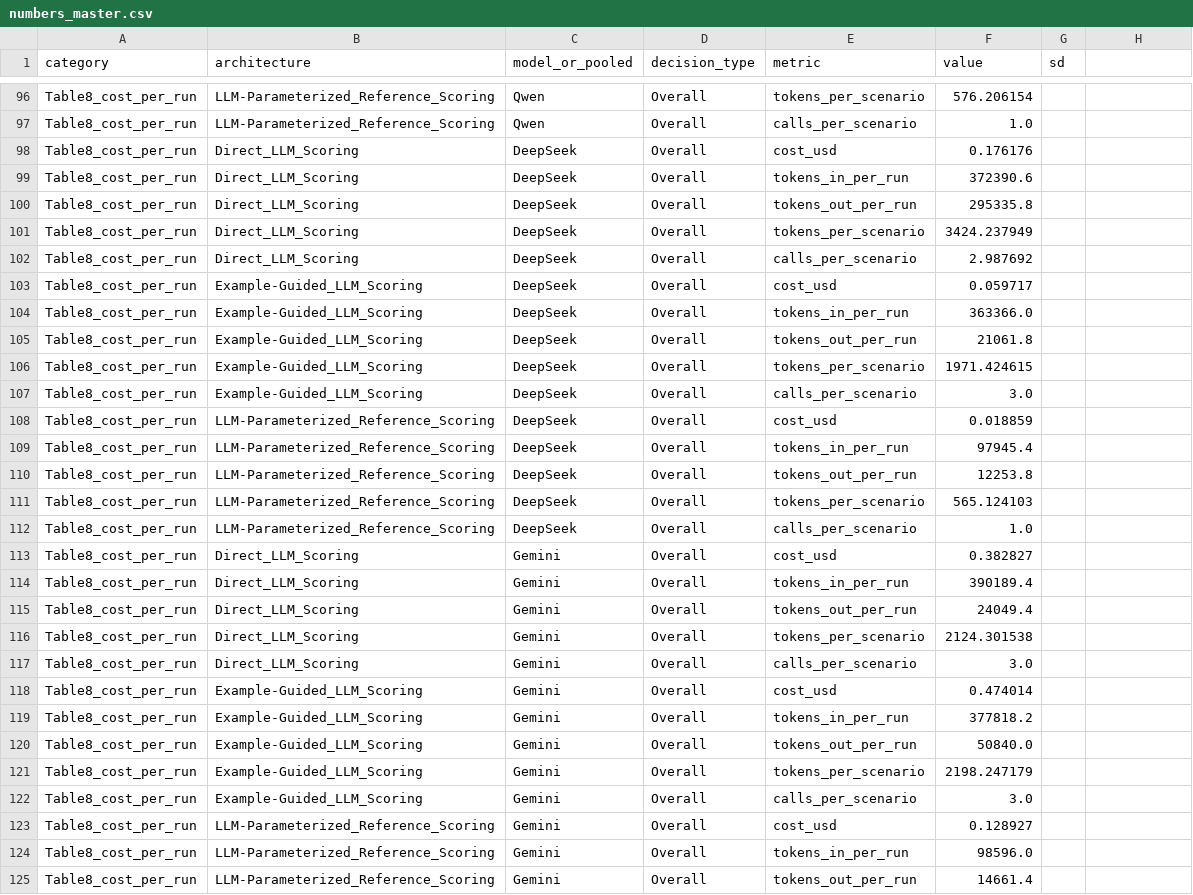
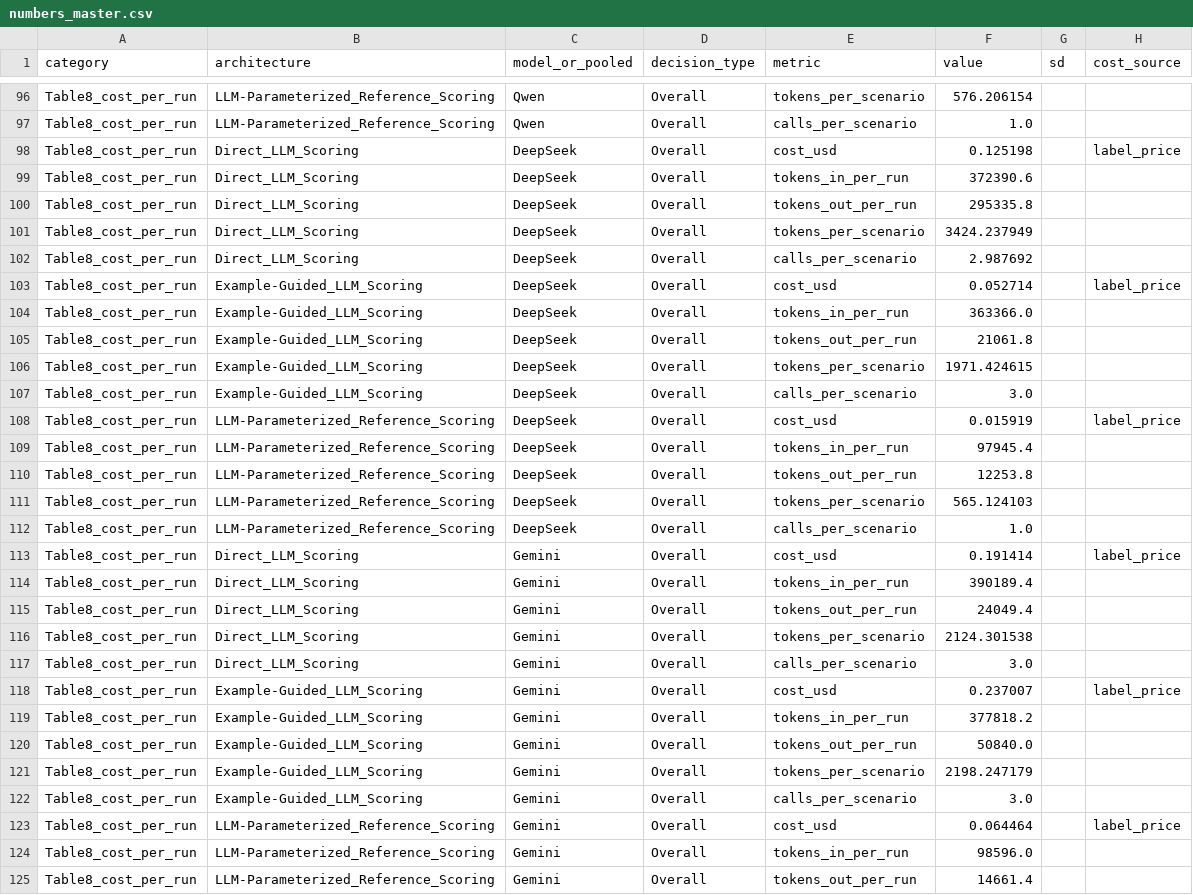
Before and after one commit to AN00927/LLM-MCDA-Paper, a CSV file: Analysis/rerun_prep/pipeline/work_after/numbers_master.csv, drawn as a sheet; only a part is shown, gaps mark what is left out; the diff covers the shown part only.

```diff
--- a/Analysis/rerun_prep/pipeline/work_after/numbers_master.csv
+++ b/Analysis/rerun_prep/pipeline/work_after/numbers_master.csv
@@ -1 +1 @@
-category,architecture,model_or_pooled,decision_type,metric,value,sd
+category,architecture,model_or_pooled,decision_type,metric,value,sd,cost_source
@@ -98 +98 @@ Table8_cost_per_run,LLM-Parameterized_Reference_Scoring,Qwen,Overall,calls_per_s
-Table8_cost_per_run,Direct_LLM_Scoring,DeepSeek,Overall,cost_usd,0.176176,
+Table8_cost_per_run,Direct_LLM_Scoring,DeepSeek,Overall,cost_usd,0.125198,,label_price
@@ -103 +103 @@ Table8_cost_per_run,Direct_LLM_Scoring,DeepSeek,Overall,calls_per_scenario,2.987
-Table8_cost_per_run,Example-Guided_LLM_Scoring,DeepSeek,Overall,cost_usd,0.059717,
+Table8_cost_per_run,Example-Guided_LLM_Scoring,DeepSeek,Overall,cost_usd,0.052714,,label_price
@@ -108 +108 @@ Table8_cost_per_run,Example-Guided_LLM_Scoring,DeepSeek,Overall,calls_per_scenar
-Table8_cost_per_run,LLM-Parameterized_Reference_Scoring,DeepSeek,Overall,cost_usd,0.018859,
+Table8_cost_per_run,LLM-Parameterized_Reference_Scoring,DeepSeek,Overall,cost_usd,0.015919,,label_price
@@ -113 +113 @@ Table8_cost_per_run,LLM-Parameterized_Reference_Scoring,DeepSeek,Overall,calls_p
-Table8_cost_per_run,Direct_LLM_Scoring,Gemini,Overall,cost_usd,0.382827,
+Table8_cost_per_run,Direct_LLM_Scoring,Gemini,Overall,cost_usd,0.191414,,label_price
@@ -118 +118 @@ Table8_cost_per_run,Direct_LLM_Scoring,Gemini,Overall,calls_per_scenario,3.0,
-Table8_cost_per_run,Example-Guided_LLM_Scoring,Gemini,Overall,cost_usd,0.474014,
+Table8_cost_per_run,Example-Guided_LLM_Scoring,Gemini,Overall,cost_usd,0.237007,,label_price
@@ -123 +123 @@ Table8_cost_per_run,Example-Guided_LLM_Scoring,Gemini,Overall,calls_per_scenario
-Table8_cost_per_run,LLM-Parameterized_Reference_Scoring,Gemini,Overall,cost_usd,0.128927,
+Table8_cost_per_run,LLM-Parameterized_Reference_Scoring,Gemini,Overall,cost_usd,0.064464,,label_price
```
Also changed, not shown: 18 removed rows and 14 edited cells elsewhere in this file, Analysis/rerun_prep/pipeline/after.csv, Analysis/rerun_prep/pipeline/diff.csv, 25 other files.
